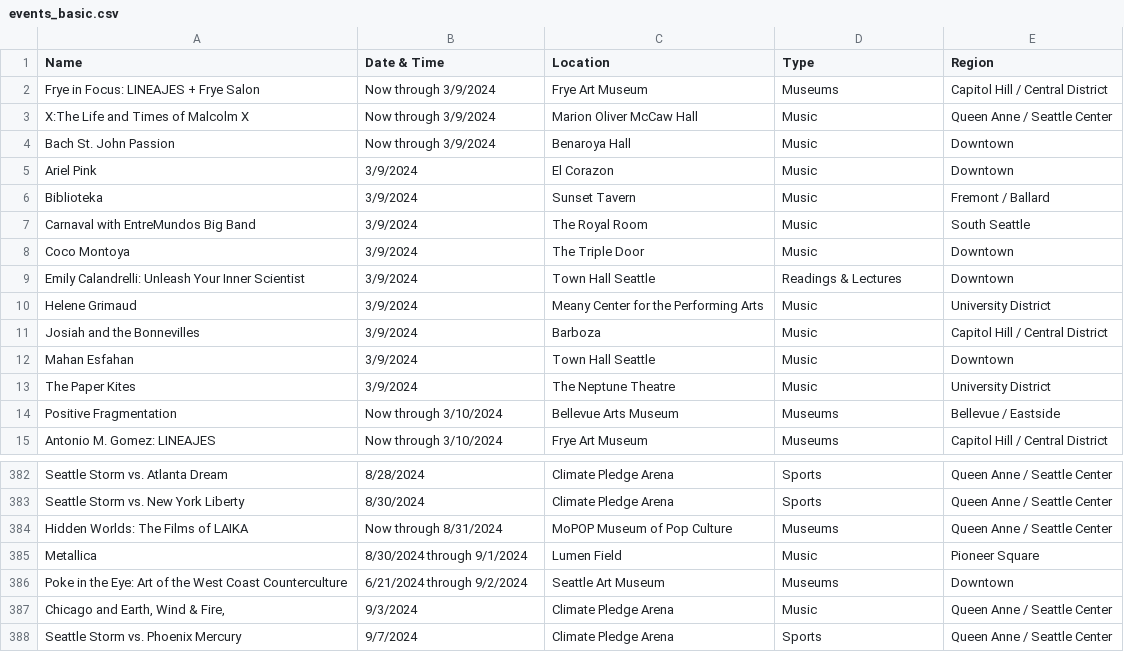
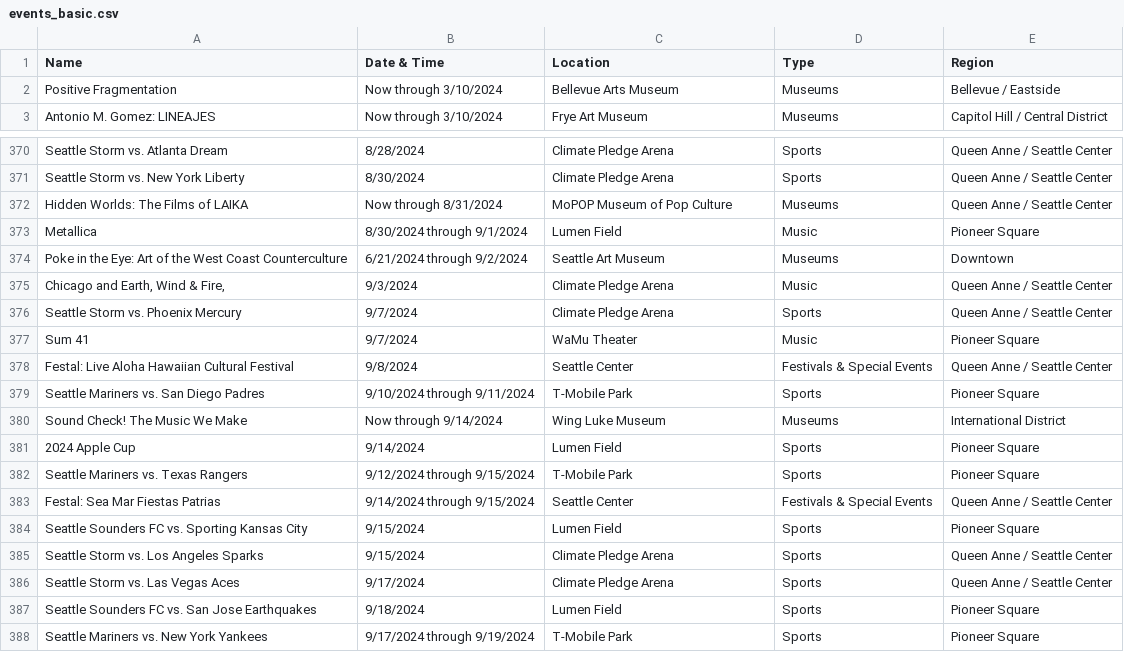
Before and after one commit to yeyfreya/TECHIN510_Lab4, a CSV file: events_basic.csv, drawn as a sheet; only a part is shown, gaps mark what is left out.

```diff
--- a/events_basic.csv
+++ b/events_basic.csv
@@ -1,14 +1,2 @@
 Name,Date & Time,Location,Type,Region
-Frye in Focus: LINEAJES + Frye Salon,Now through 3/9/2024,Frye Art Museum,Museums,Capitol Hill / Central District
-X:The Life and Times of Malcolm X,Now through 3/9/2024,Marion Oliver McCaw Hall,Music,Queen Anne / Seattle Center
-Bach St. John Passion,Now through 3/9/2024,Benaroya Hall,Music,Downtown
-Ariel Pink,3/9/2024,El Corazon,Music,Downtown
-Biblioteka,3/9/2024,Sunset Tavern,Music,Fremont / Ballard
-Carnaval with EntreMundos Big Band,3/9/2024,The Royal Room,Music,South Seattle
-Coco Montoya,3/9/2024,The Triple Door,Music,Downtown
-Emily Calandrelli: Unleash Your Inner Scientist,3/9/2024,Town Hall Seattle,Readings & Lectures,Downtown
-Helene Grimaud,3/9/2024,Meany Center for the Performing Arts,Music,University District
-Josiah and the Bonnevilles,3/9/2024,Barboza,Music,Capitol Hill / Central District
-Mahan Esfahan,3/9/2024,Town Hall Seattle,Music,Downtown
-The Paper Kites,3/9/2024,The Neptune Theatre,Music,University District
 Positive Fragmentation,Now through 3/10/2024,Bellevue Arts Museum,Museums,Bellevue / Eastside
@@ -388 +376,13 @@ Poke in the Eye: Art of the West Coast Counterculture,6/21/2024 through 9/2/2024
 Seattle Storm vs. Phoenix Mercury,9/7/2024,Climate Pledge Arena,Sports,Queen Anne / Seattle Center
+Sum 41,9/7/2024,WaMu Theater,Music,Pioneer Square
+Festal: Live Aloha Hawaiian Cultural Festival,9/8/2024,Seattle Center,Festivals & Special Events,Queen Anne / Seattle Center
+Seattle Mariners vs. San Diego Padres,9/10/2024 through 9/11/2024,T-Mobile Park,Sports,Pioneer Square
+Sound Check! The Music We Make,Now through 9/14/2024,Wing Luke Museum,Museums,International District
+2024 Apple Cup,9/14/2024,Lumen Field,Sports,Pioneer Square
+Seattle Mariners vs. Texas Rangers,9/12/2024 through 9/15/2024,T-Mobile Park,Sports,Pioneer Square
+Festal: Sea Mar Fiestas Patrias,9/14/2024 through 9/15/2024,Seattle Center,Festivals & Special Events,Queen Anne / Seattle Center
+Seattle Sounders FC vs. Sporting Kansas City,9/15/2024,Lumen Field,Sports,Pioneer Square
+Seattle Storm vs. Los Angeles Sparks,9/15/2024,Climate Pledge Arena,Sports,Queen Anne / Seattle Center
+Seattle Storm vs. Las Vegas Aces,9/17/2024,Climate Pledge Arena,Sports,Queen Anne / Seattle Center
+Seattle Sounders FC vs. San Jose Earthquakes,9/18/2024,Lumen Field,Sports,Pioneer Square
+Seattle Mariners vs. New York Yankees,9/17/2024 through 9/19/2024,T-Mobile Park,Sports,Pioneer Square
```
Also changed, not shown: events.csv, events_latlon.csv.
